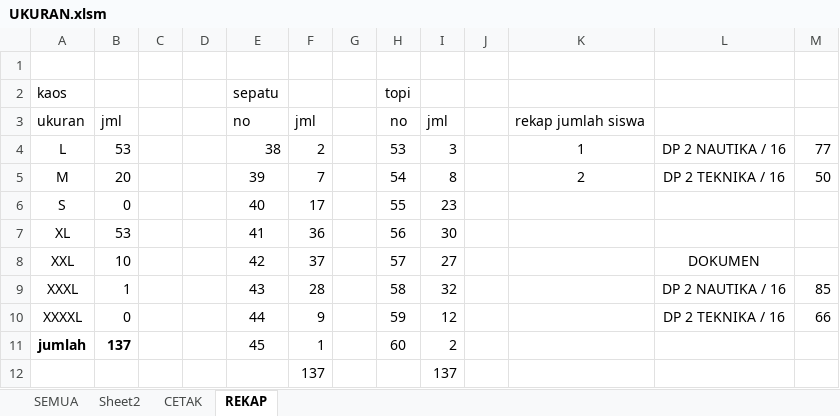
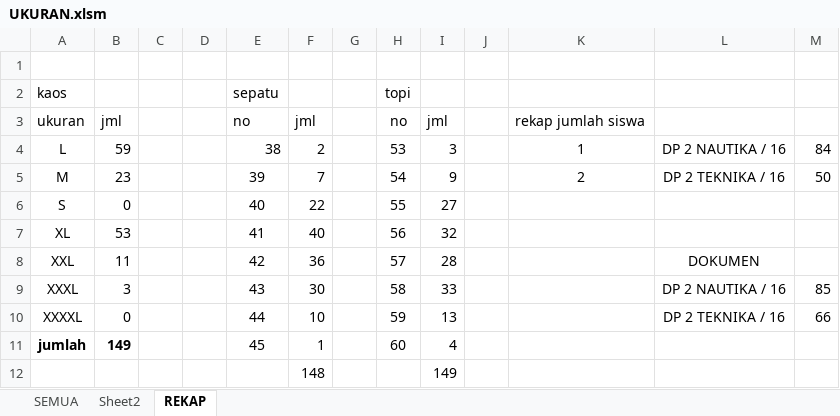
Before and after one commit to dedyhariadi/progress, an Excel workbook: 10. DP 2N16(ABU ABU T16(UNGU)/UKURAN.xlsm, sheet REKAP, drawn as a sheet; values as stored, in another font and other column widths than the file's, no borders; removed rows and columns are numbered as before the commit, all else as after; the diff names each change by its address in the sheet, - before the commit and + after, or states it on an @@ line.

```diff
--- a/10. DP 2N16(ABU ABU T16(UNGU)/UKURAN.xlsm (sheet REKAP)
+++ b/10. DP 2N16(ABU ABU T16(UNGU)/UKURAN.xlsm (sheet REKAP)
-sheet tab: CETAK
-B4: 53
+B4: 59
-M4: 77
+M4: 84
-B5: 20
+B5: 23
-I5: 8
+I5: 9
-F6: 17
+F6: 22
-I6: 23
+I6: 27
-F7: 36
+F7: 40
-I7: 30
+I7: 32
-B8: 10
+B8: 11
-F8: 37
+F8: 36
-I8: 27
+I8: 28
-B9: 1
+B9: 3
-F9: 28
+F9: 30
-I9: 32
+I9: 33
-F10: 9
+F10: 10
-I10: 12
+I10: 13
-B11: 137
+B11: 149
-I11: 2
+I11: 4
-row 12:  |  |  |  |  | 137 |  |  | 137
+row 12:  |  |  |  |  | 148 |  |  | 149
```
Also changed, not shown: sheet SEMUA, formulas that keep their value, 12. DP 1N9(A4 KUNING) T9(A4 PINK TUA)/UKURAN.xlsm, 13. DP 3N31 (F4 BIRU TUA)/UKURAN.xlsm, 25 other files.
